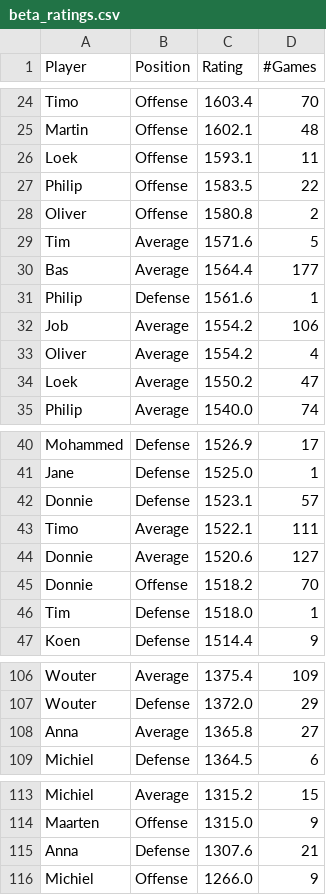
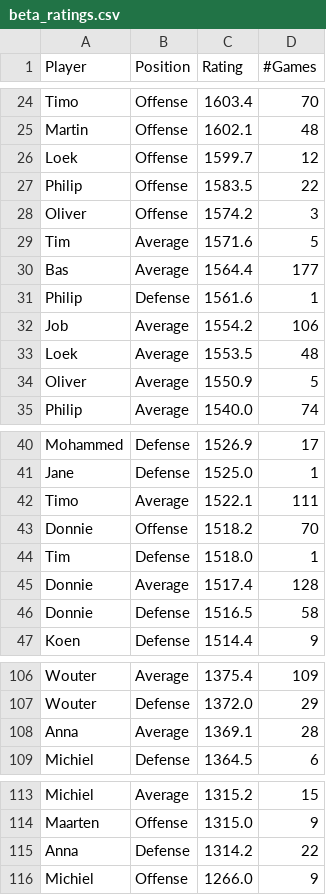
Before and after one commit to BartvonMeijenfeldt/fussball_rankings, a CSV file: beta_ratings.csv, drawn as a sheet; only a part is shown, gaps mark what is left out.

```diff
--- a/beta_ratings.csv
+++ b/beta_ratings.csv
@@ -25,5 +25,5 @@ Timo,Offense,1603.4,70
 Martin,Offense,1602.1,48
-Loek,Offense,1593.1,11
+Loek,Offense,1599.7,12
 Philip,Offense,1583.5,22
-Oliver,Offense,1580.8,2
+Oliver,Offense,1574.2,3
 Tim,Average,1571.6,5
@@ -32,4 +32,4 @@ Philip ,Defense,1561.6,1
 Job,Average,1554.2,106
-Oliver,Average,1554.2,4
-Loek,Average,1550.2,47
+Loek,Average,1553.5,48
+Oliver,Average,1550.9,5
 Philip,Average,1540.0,74
@@ -41,7 +41,7 @@ Mohammed,Defense,1526.9,17
 Jane,Defense,1525.0,1
-Donnie,Defense,1523.1,57
 Timo,Average,1522.1,111
-Donnie,Average,1520.6,127
 Donnie,Offense,1518.2,70
 Tim,Defense,1518.0,1
+Donnie,Average,1517.4,128
+Donnie,Defense,1516.5,58
 Koen,Defense,1514.4,9
@@ -107,3 +107,3 @@ Wouter,Average,1375.4,109
 Wouter,Defense,1372.0,29
-Anna,Average,1365.8,27
+Anna,Average,1369.1,28
 Michiel,Defense,1364.5,6
@@ -114,3 +114,3 @@ Michiel,Average,1315.2,15
 Maarten,Offense,1315.0,9
-Anna,Defense,1307.6,21
+Anna,Defense,1314.2,22
 Michiel,Offense,1266.0,9
```
Also changed, not shown: calculations.csv, results_table_football.csv, 1 other file.
